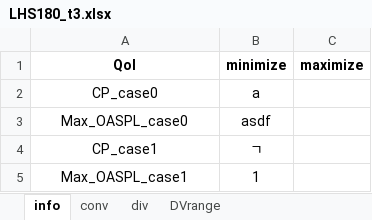
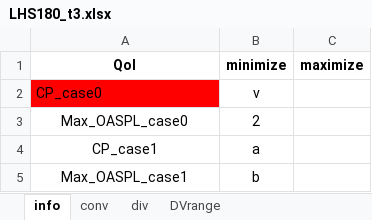
Before and after one commit to sunwoong-yang/NGV_Project, an Excel workbook: Projects/LHS180_t3.xlsx, sheet info, drawn as a sheet; values as stored, in another font and other column widths than the file's, no borders; the diff names each change by its address in the sheet, - before the commit and + after, or states it on an @@ line.

```diff
--- a/Projects/LHS180_t3.xlsx (sheet info)
+++ b/Projects/LHS180_t3.xlsx (sheet info)
@@ A2 fill: none → #FF0000, alignment: center → left @@
-B2 (minimize): a
+B2 (minimize): v
-B3 (minimize): asdf
+B3 (minimize): 2
-B4 (minimize): ㄱ
+B4 (minimize): a
-B5 (minimize): 1
+B5 (minimize): b
```
Also changed, not shown: sheet conv, Projects/test_NGV/LHS180_t3.xlsx, Projects/test_NGV/results/Bayesian_test_NGV.xlsx, 8 other files.
